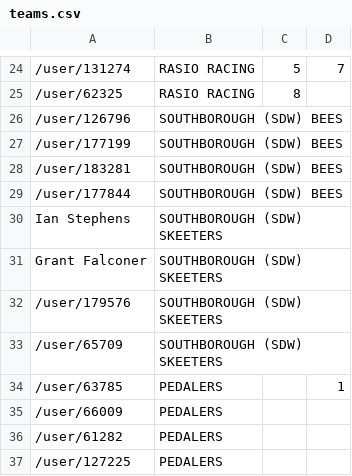
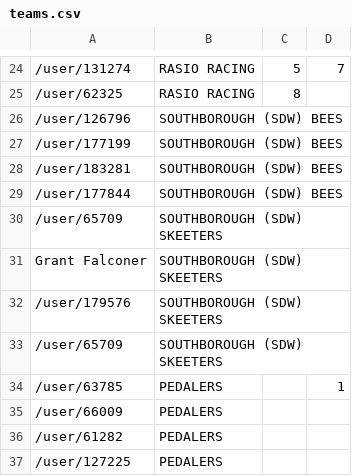
Before and after one commit to bucko909/westerley_rgt_results, a CSV file: data/teams.csv, drawn as a sheet; only a part is shown, gaps mark what is left out.

Commit message:
add url for sdw member

```diff
--- a/data/teams.csv
+++ b/data/teams.csv
@@ -29,3 +29,3 @@
 /user/177844,SOUTHBOROUGH (SDW) BEES,,
-Ian Stephens,SOUTHBOROUGH (SDW) SKEETERS,,
+/user/65709,SOUTHBOROUGH (SDW) SKEETERS,,
 Grant Falconer,SOUTHBOROUGH (SDW) SKEETERS,,
```
